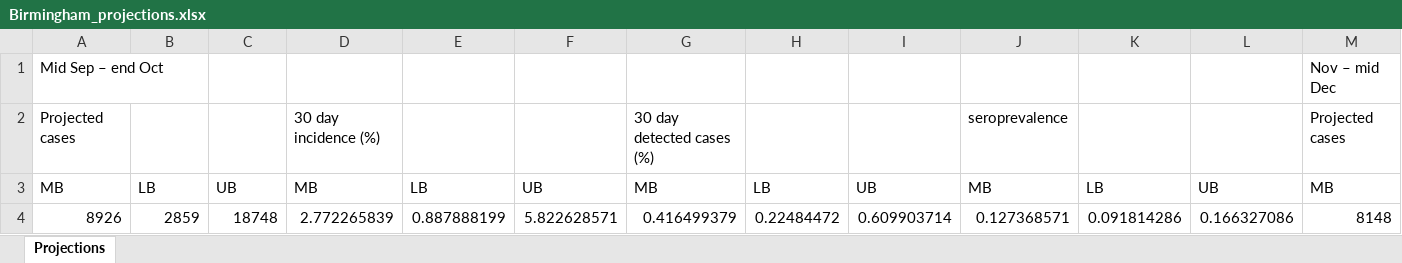
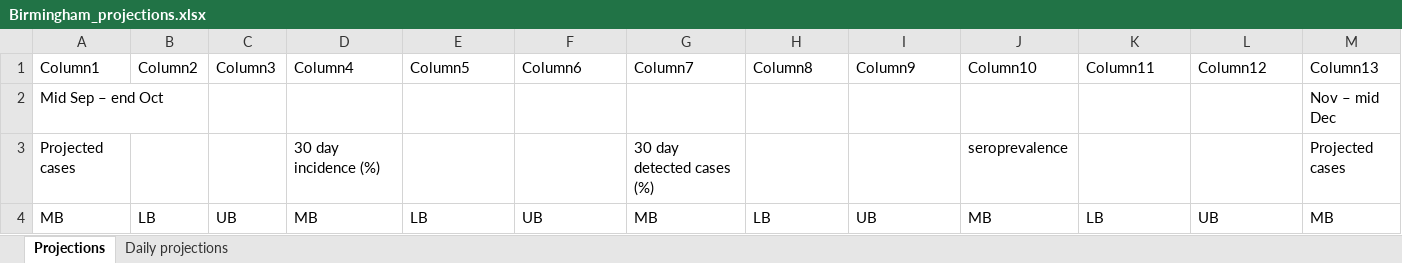
Before and after one commit to brain-modelling-group/covasim-qld-model, an Excel workbook: applications/us_states/Birmingham_projections.xlsx, sheet Projections, drawn as a sheet; only a part is shown; values as stored, in another font and other column widths than the file's, no borders; table styles not drawn; removed rows and columns are numbered as before the commit, all else as after; rows hold the shown columns only; the diff names each change by its address in the sheet, - before the commit and + after, or states it on an @@ line.

```diff
--- a/applications/us_states/Birmingham_projections.xlsx (sheet Projections)
+++ b/applications/us_states/Birmingham_projections.xlsx (sheet Projections)
+sheet tab: Daily projections
+row 1: Column1 | Column2 | Column3 | Column4 | Column5 | Column6 | Column7 | Column8 | Column9 | Column10 | Column11 | Column12 | Column13
-row 4: 8926 | 2859 | 18748 | 2.772265839 | 0.887888199 | 5.822628571 | 0.416499379 | 0.22484472 | 0.609903714 | 0.127368571 | 0.091814286 | 0.166327086 | 8148
```
Also changed, not shown: applications/south_africa/FS_projections.xlsx, applications/south_africa/KZN_projections.xlsx, 11 other files.
